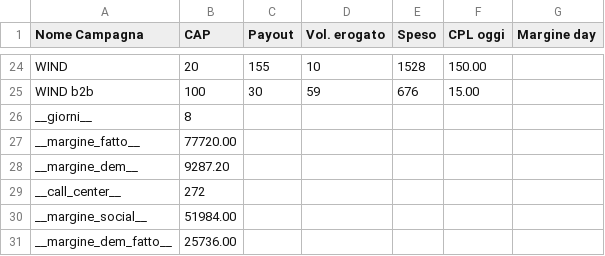
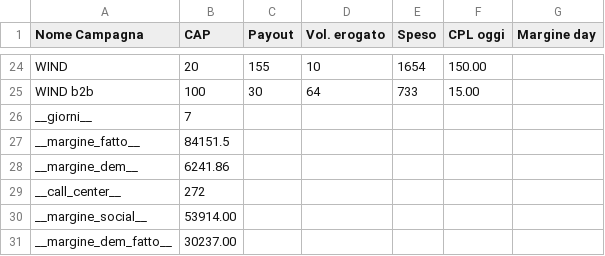
Before and after one commit to aldogaldiero-ui/art_proiezione_margine, a CSV file: data.csv, drawn as a sheet; only a part is shown, gaps mark what is left out; the diff covers the shown part only; the diff names each change by its address in the sheet, - before the commit and + after, or states it on an @@ line.

```diff
--- a/data.csv
+++ b/data.csv
-E24 (Speso): 1528
+E24 (Speso): 1654
-D25 (Vol. erogato): 59
+D25 (Vol. erogato): 64
-E25 (Speso): 676
+E25 (Speso): 733
-B26 (CAP): 8
+B26 (CAP): 7
-B27 (CAP): 77720.00
+B27 (CAP): 84151.5
-B28 (CAP): 9287.20
+B28 (CAP): 6241.86
-B30 (CAP): 51984.00
+B30 (CAP): 53914.00
-B31 (CAP): 25736.00
+B31 (CAP): 30237.00
```
Also changed, not shown: 32 edited cells elsewhere in this file.
